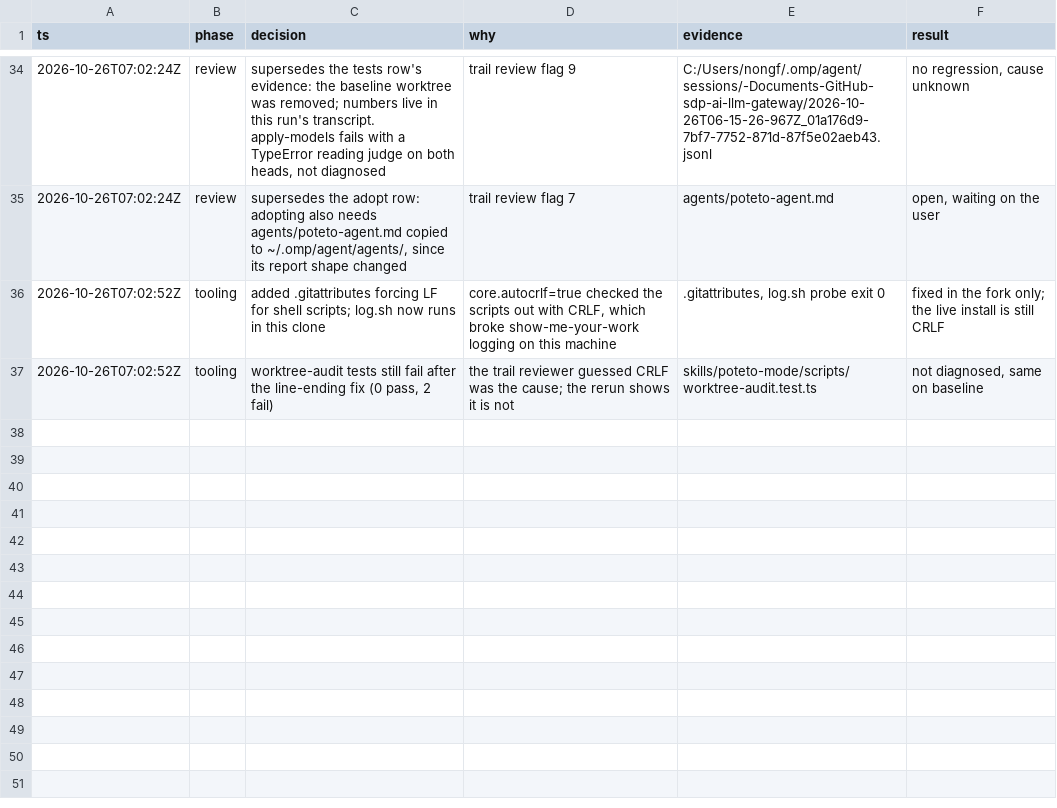
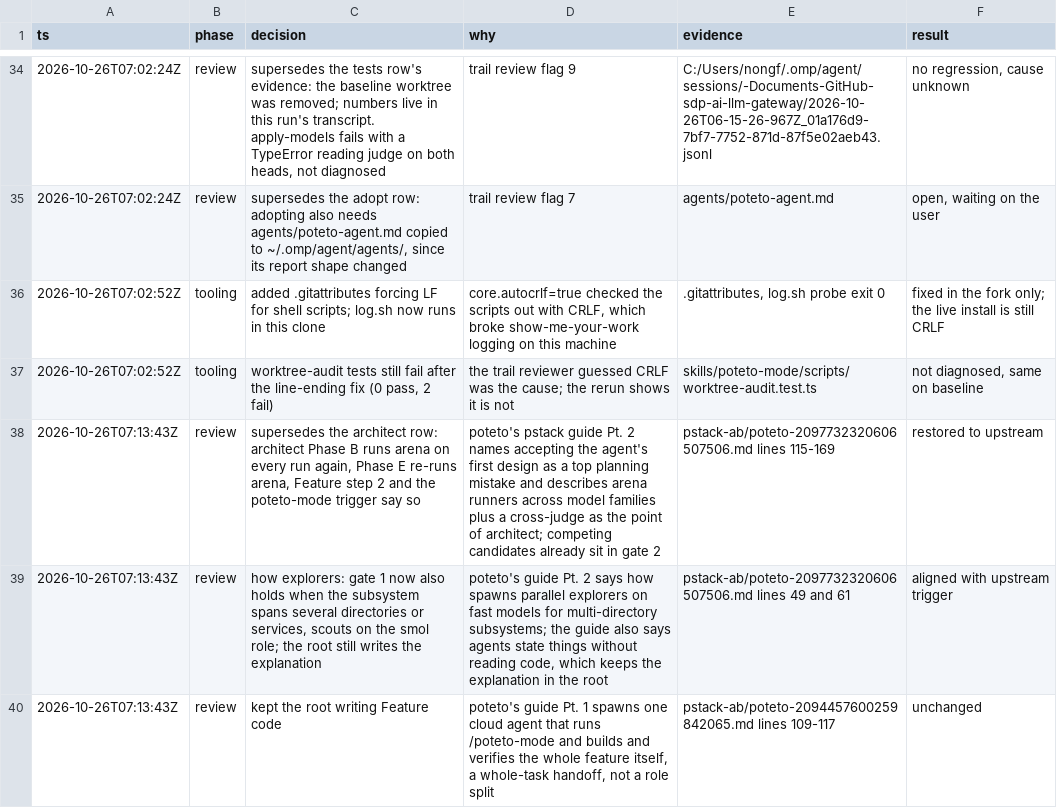
Before and after one commit to Sup-Film/pstack-omp-lean, a TSV file: docs/single-loop/decisions.tsv, drawn as a sheet; only a part is shown, gaps mark what is left out; the diff names each change by its address in the sheet, - before the commit and + after, or states it on an @@ line.

Commit message:
fix(architect): restore arena as the default design step
Per poteto's pstack guide Pt. 2: competing candidates and a cross-judge are the point of architect. how explorers also trigger on multi-directory subsystems.

```diff
--- a/docs/single-loop/decisions.tsv
+++ b/docs/single-loop/decisions.tsv
+row 38: 2026-10-26T07:13:43Z | review | supersedes the architect row: architect Phase B runs arena on every run again, Phase E re-runs arena, Feature step 2 and the poteto-mode trigger say so | poteto's pstack guide Pt. 2 names accepting the agent's first design as a top planning mistake and describes arena runners across model families plus a cross-judge as the point of architect; competing candidates already sit in gate 2 | pstack-ab/poteto-2097732320606507506.md lines 115-169 | restored to upstream
+row 39: 2026-10-26T07:13:43Z | review | how explorers: gate 1 now also holds when the subsystem spans several directories or services, scouts on the smol role; the root still writes the explanation | poteto's guide Pt. 2 says how spawns parallel explorers on fast models for multi-directory subsystems; the guide also says agents state things without reading code, which keeps the explanation in the root | pstack-ab/poteto-2097732320606507506.md lines 49 and 61 | aligned with upstream trigger
+row 40: 2026-10-26T07:13:43Z | review | kept the root writing Feature code | poteto's guide Pt. 1 spawns one cloud agent that runs /poteto-mode and builds and verifies the whole feature itself, a whole-task handoff, not a role split | pstack-ab/poteto-2094457600259842065.md lines 109-117 | unchanged
```
Also changed, not shown: docs/single-loop/inventory.tsv, 6 other files.
